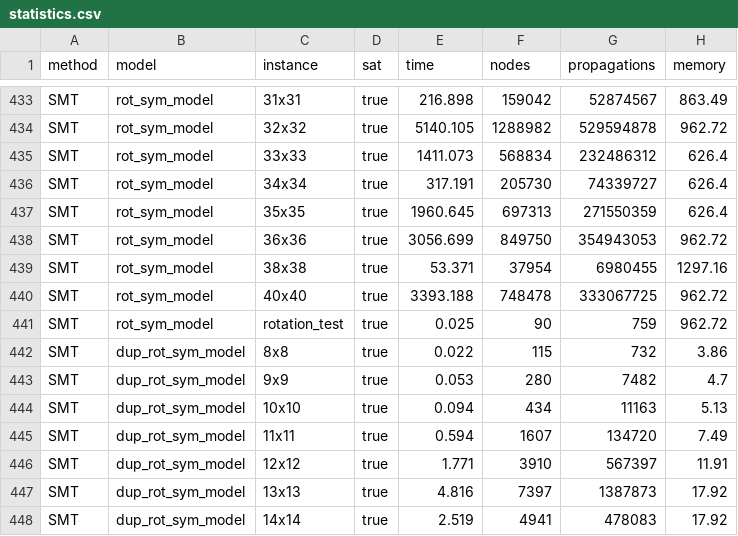
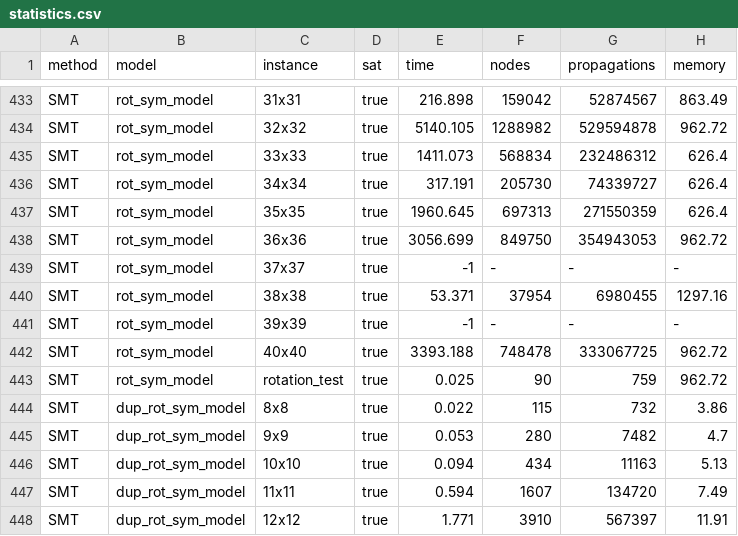
Before and after one commit to amrlnic/PresentWrappingProblem, a CSV file: statistics.csv, drawn as a sheet; only a part is shown, gaps mark what is left out; the shorter side is filled out with more unchanged rows; the diff covers the shown part only; the diff names each change by its address in the sheet, - before the commit and + after, or states it on an @@ line.

Commit message:
statistics pt1

```diff
--- a/statistics.csv
+++ b/statistics.csv
+row 439: SMT | rot_sym_model | 37x37 | true | -1 | - | - | -
+row 441: SMT | rot_sym_model | 39x39 | true | -1 | - | - | -
```
Also changed, not shown: 15 added rows elsewhere in this file.
